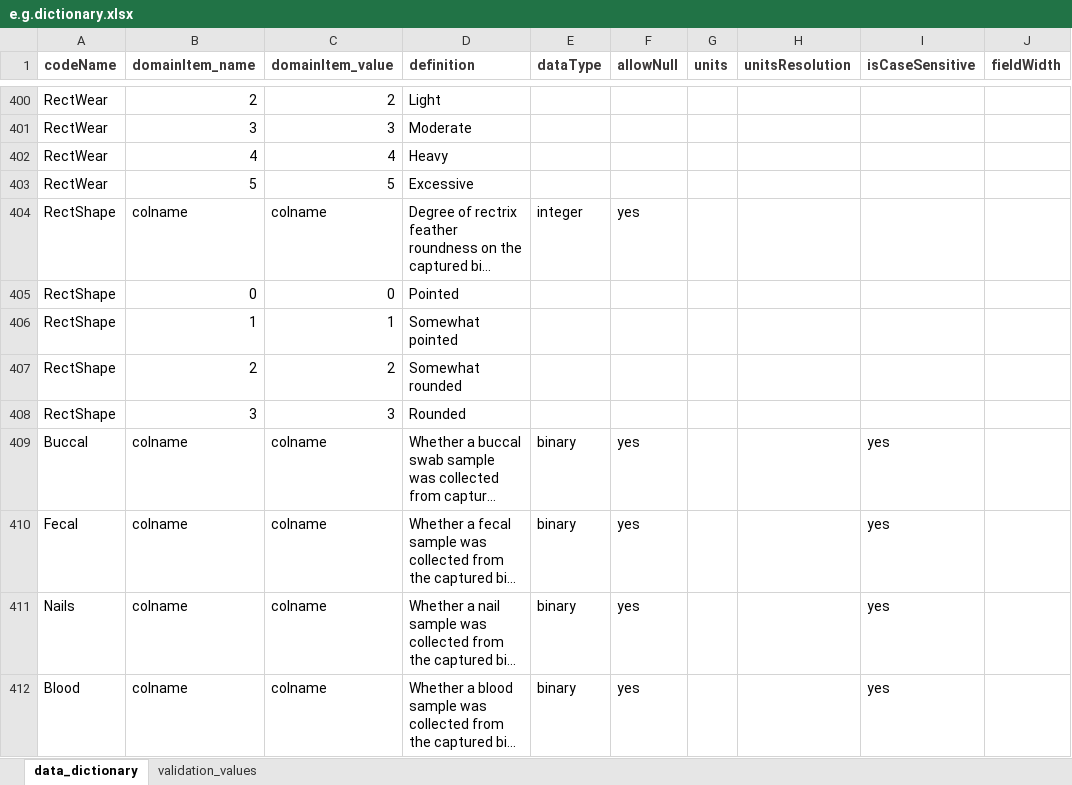
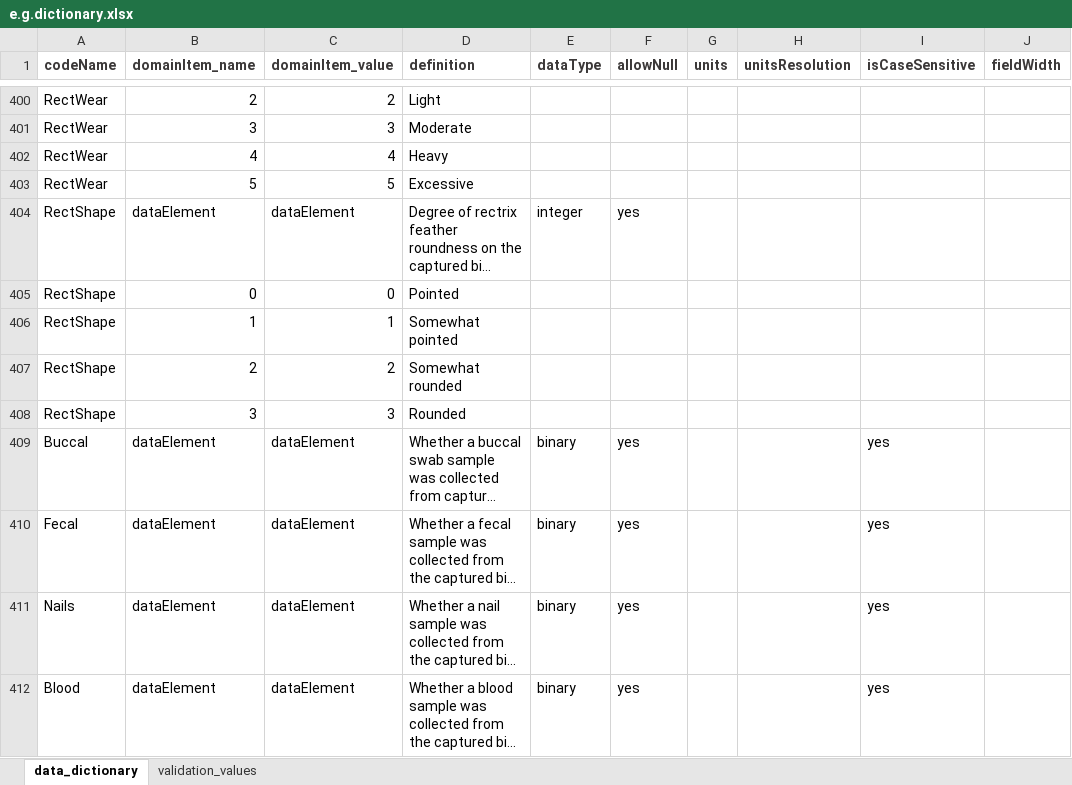
Before and after one commit to hdvincelette/mdJSONdictio, an Excel workbook: inst/extdata/e.g.dictionary.xlsx, sheet data_dictionary, drawn as a sheet; only a part is shown, gaps mark what is left out; long unchanged cells end in …; values as stored, in another font and other column widths than the file's, no borders; the diff covers the shown part only; the diff names each change by its address in the sheet, - before the commit and + after, or states it on an @@ line.

Commit message:
Update e.g.dictionary.xlsx

```diff
--- a/inst/extdata/e.g.dictionary.xlsx (sheet data_dictionary)
+++ b/inst/extdata/e.g.dictionary.xlsx (sheet data_dictionary)
-B404 (domainItem_name): colname
+B404 (domainItem_name): dataElement
-C404 (domainItem_value): colname
+C404 (domainItem_value): dataElement
-B409:B412 (domainItem_name): colname
+B409:B412 (domainItem_name): dataElement
-C409:C412 (domainItem_value): colname
+C409:C412 (domainItem_value): dataElement
```
Also changed, not shown: 192 edited cells elsewhere in this sheet.
